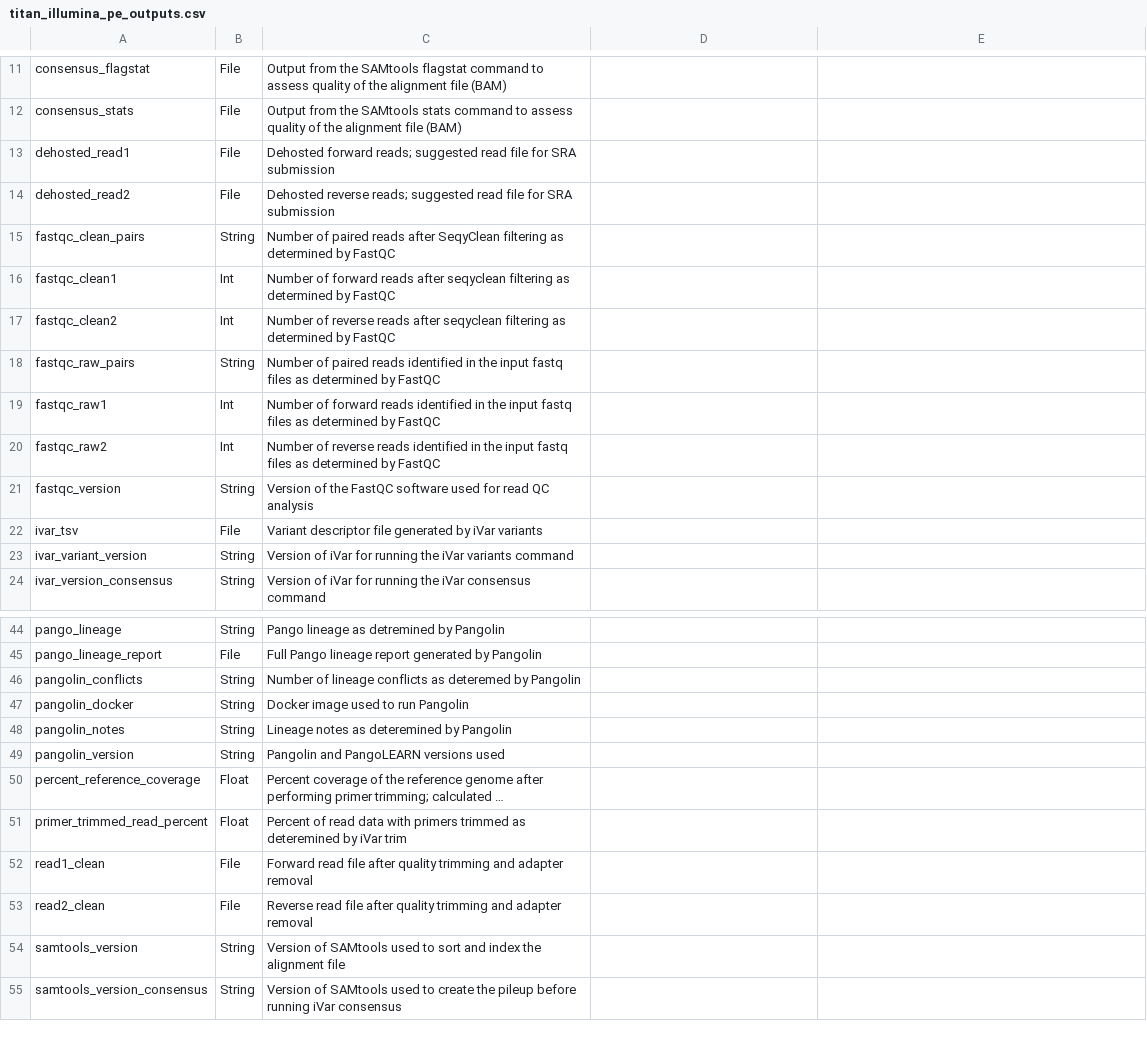
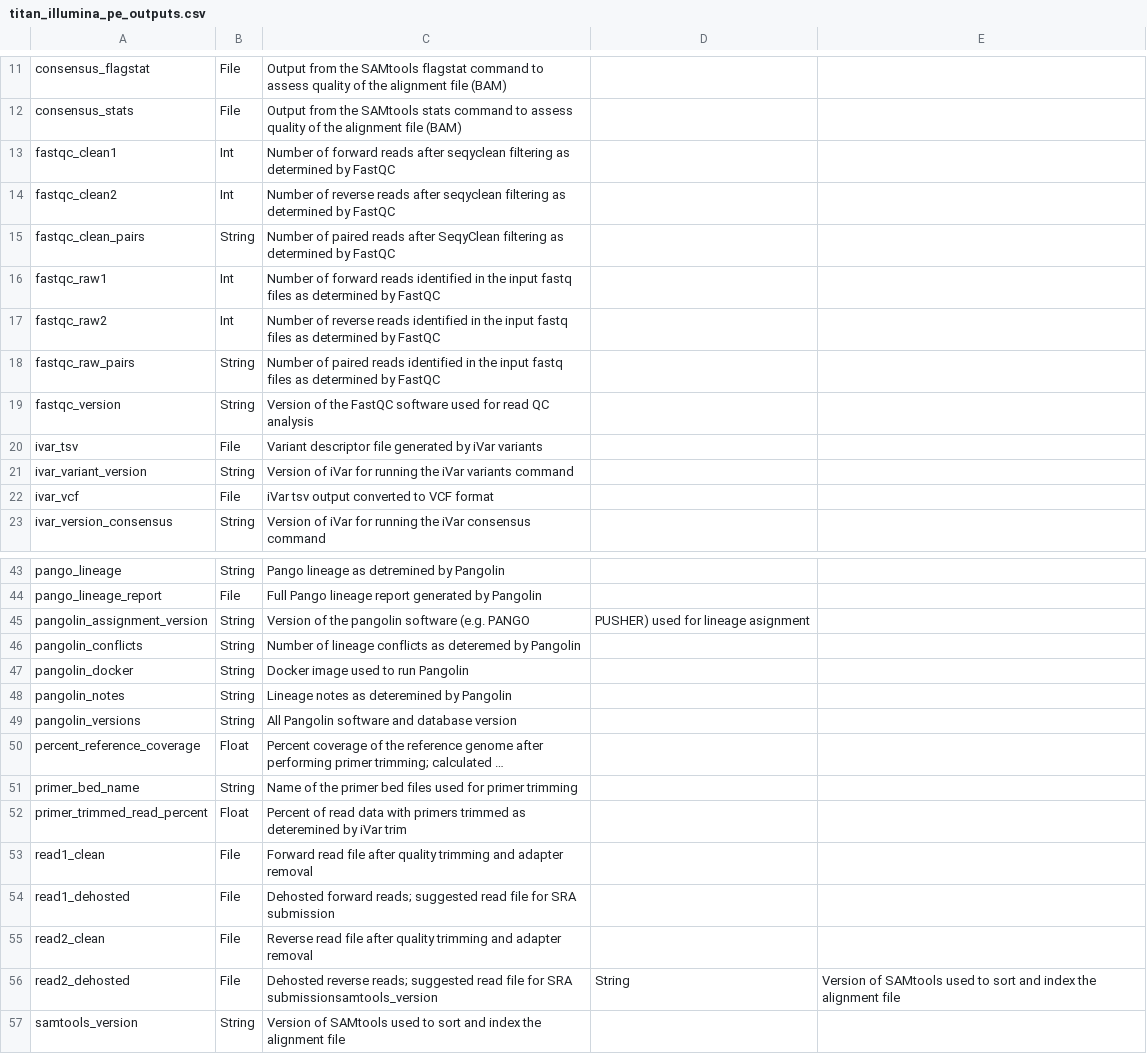
Before and after one commit to theiagen/public_health_viral_genomics, a CSV file: docs/source/tables/titan_workflows/titan_illumina_pe_outputs.csv, drawn as a sheet; only a part is shown, gaps mark what is left out; the shorter side is filled out with more unchanged rows; long unchanged cells end in …; removed rows and columns are numbered as before the commit, all else as after; the diff names each change by its address in the sheet, - before the commit and + after, or states it on an @@ line.

```diff
--- a/docs/source/tables/titan_workflows/titan_illumina_pe_outputs.csv
+++ b/docs/source/tables/titan_workflows/titan_illumina_pe_outputs.csv
-row 13: dehosted_read1 | File | Dehosted forward reads; suggested read file for SRA submission
-row 14: dehosted_read2 | File | Dehosted reverse reads; suggested read file for SRA submission
+row 22: ivar_vcf | File | iVar tsv output converted to VCF format
+row 45: pangolin_assignment_version | String | Version of the pangolin software (e.g. PANGO | PUSHER) used for lineage asignment
-A49: pangolin_version
+A49: pangolin_versions
-C49: Pangolin and PangoLEARN versions used
+C49: All Pangolin software and database version
+row 51: primer_bed_name | String | Name of the primer bed files used for primer trimming
+row 54: read1_dehosted | File | Dehosted forward reads; suggested read file for SRA submission
+row 56: read2_dehosted | File | Dehosted reverse reads; suggested read file for SRA submissionsamtools_version | String | Version of SAMtools used to sort and index the alignment file
```
Also changed, not shown: docs/source/tables/titan_workflows/titan_illumina_pe_optional_inputs.csv.
